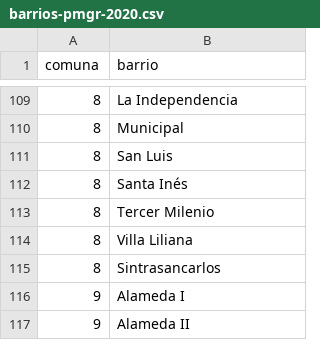
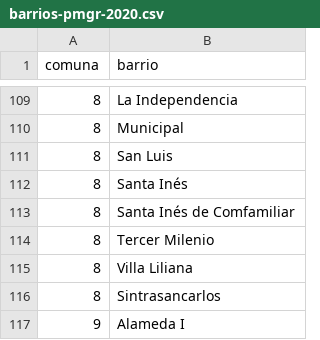
Before and after one commit to notiurba/notiurba, a CSV file: docs/datos/barrios-pmgr-2020.csv, drawn as a sheet; only a part is shown, gaps mark what is left out; the shorter side is filled out with more unchanged rows; the diff names each change by its address in the sheet, - before the commit and + after, or states it on an @@ line.

Commit message:
fix(barrios): Santa Ines de Comfamiliar es un barrio aparte de la comuna 8; 133 barrios

```diff
--- a/docs/datos/barrios-pmgr-2020.csv
+++ b/docs/datos/barrios-pmgr-2020.csv
+row 113: 8 | Santa Inés de Comfamiliar
```
Also changed, not shown: 5 other files.
